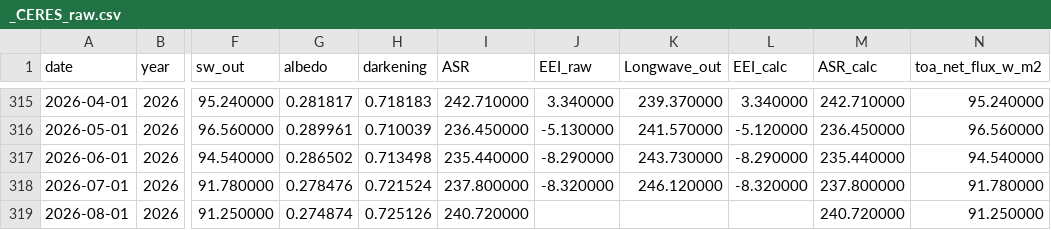
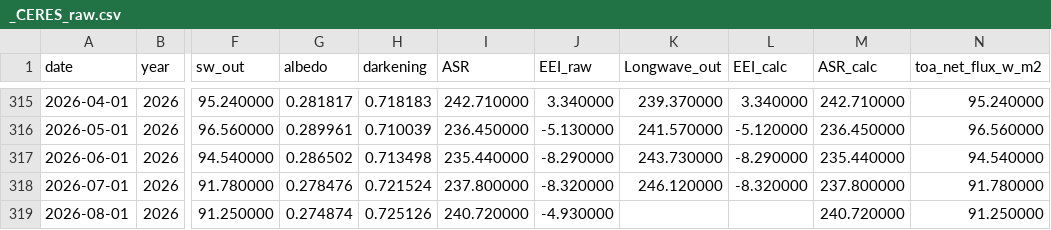
Before and after one commit to Boettcher1960/5_CO2_EEI_T, a CSV file: work/_CERES_raw.csv, drawn as a sheet; only a part is shown, gaps mark what is left out; the diff names each change by its address in the sheet, - before the commit and + after, or states it on an @@ line.

```diff
--- a/work/_CERES_raw.csv
+++ b/work/_CERES_raw.csv
-J319 (EEI_raw): (empty)
+J319 (EEI_raw): -4.930000
```
Also changed, not shown: 5 other files.
